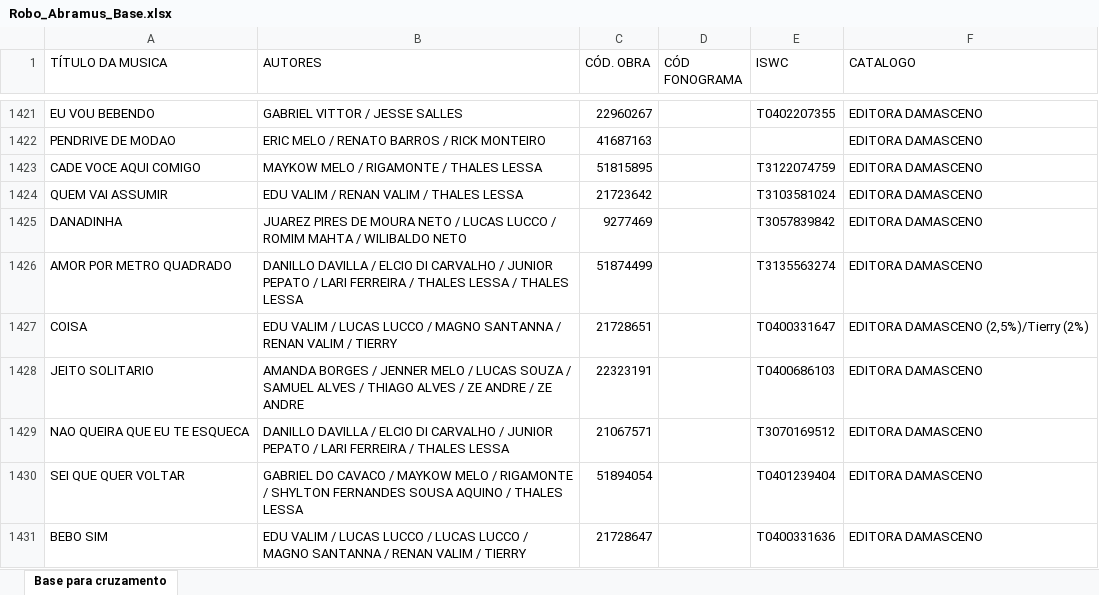
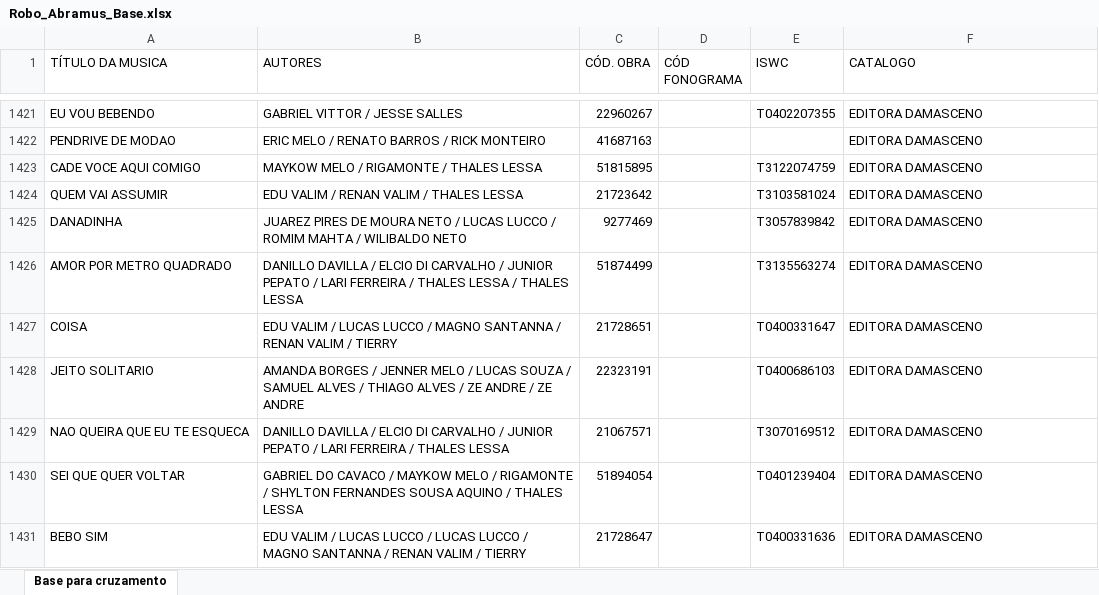
Before and after one commit to nnc-marcelo/lyra, an Excel workbook: data/mapping/Robo_Abramus_Base.xlsx, sheet Base para cruzamento, drawn as a sheet; only a part is shown, gaps mark what is left out; values as stored, in another font and other column widths than the file's, no borders; the diff covers the shown part only; the diff names each change by its address in the sheet, - before the commit and + after, or states it on an @@ line.

```diff
--- a/data/mapping/Robo_Abramus_Base.xlsx (sheet Base para cruzamento)
+++ b/data/mapping/Robo_Abramus_Base.xlsx (sheet Base para cruzamento)
-F1427 (CATALOGO): EDITORA DAMASCENO (2,5%)/Tierry (2%)
+F1427 (CATALOGO): EDITORA DAMASCENO
```
Also changed, not shown: 23 edited cells and cell formats elsewhere in this sheet, formulas that keep their value.
